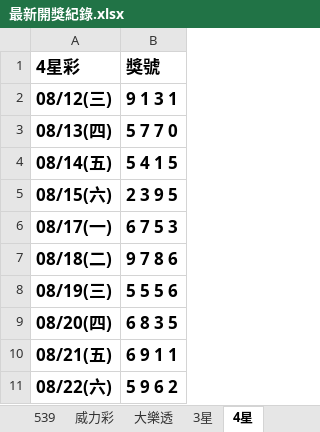
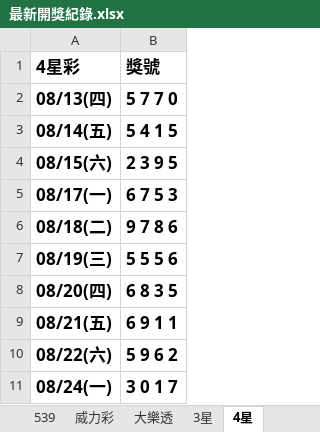
Before and after one commit to Tony-1943/taiwan-lottery, an Excel workbook: 最新開獎紀錄.xlsx, sheet 4星, drawn as a sheet; values as stored, in another font and other column widths than the file's, no borders; table styles not drawn; removed rows and columns are numbered as before the commit, all else as after; the diff names each change by its address in the sheet, - before the commit and + after, or states it on an @@ line.

```diff
--- a/最新開獎紀錄.xlsx (sheet 4星)
+++ b/最新開獎紀錄.xlsx (sheet 4星)
-row 2: 08/12(三) | 9 1 3 1
+row 11: 08/24(一) | 3 0 1 7
```
Also changed, not shown: sheet 威力彩, sheet 539, sheet 3星, 4 other files.
